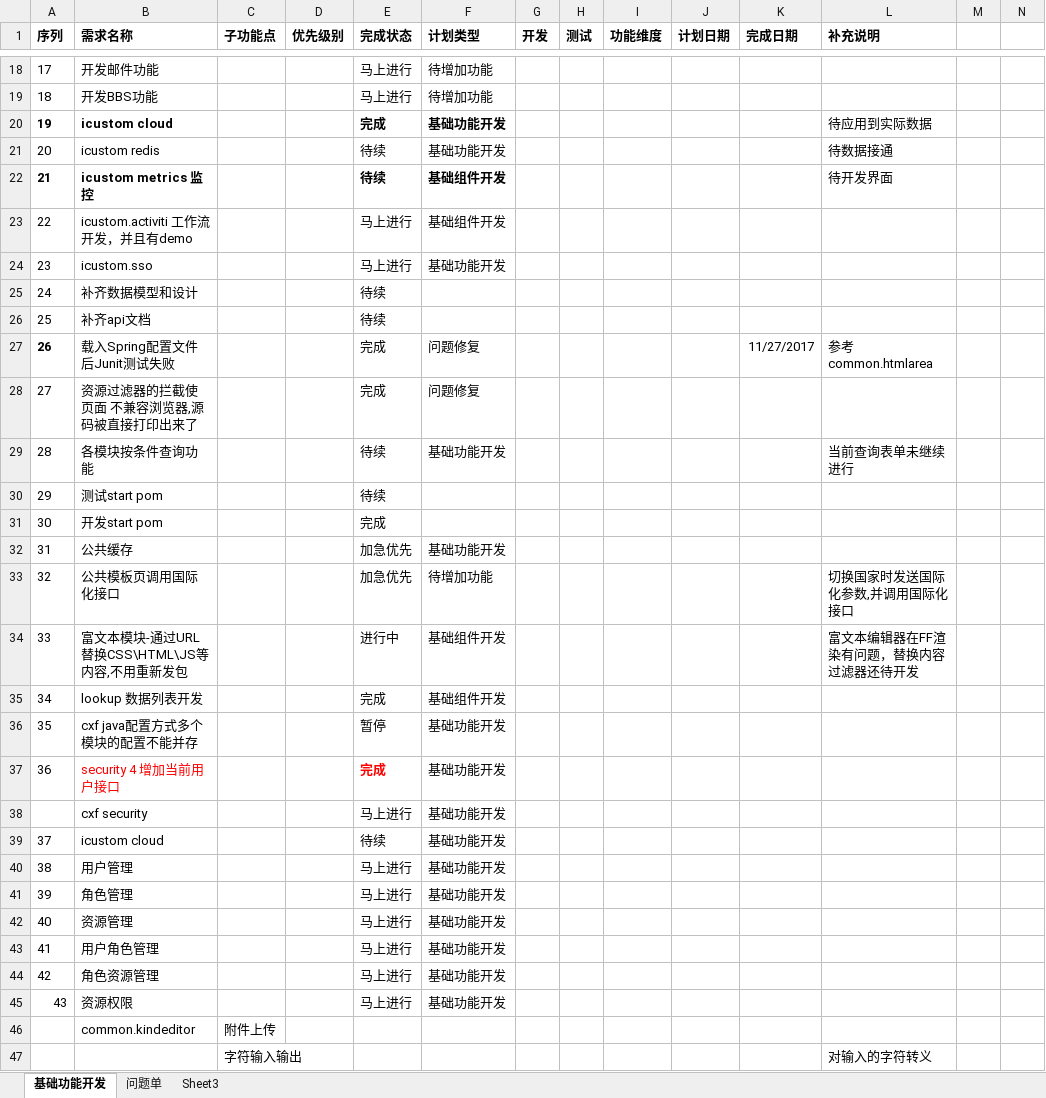
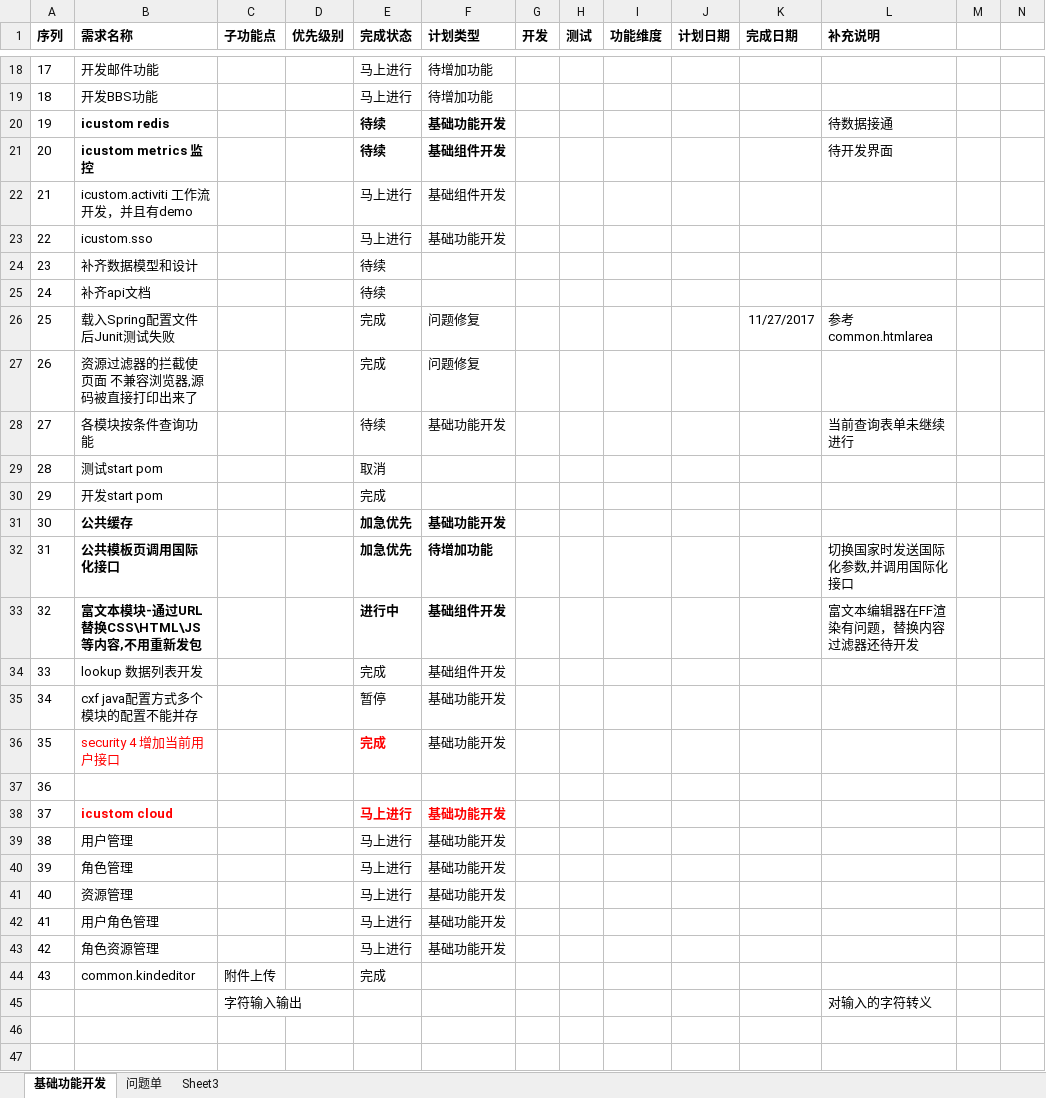
Before and after one commit to flash8627/icustom-BOOT, an Excel workbook: .documents/功能进度计划.xlsx, sheet 基础功能开发, drawn as a sheet; only a part is shown, gaps mark what is left out; values as stored, in another font and other column widths than the file's, no borders; table styles not drawn; removed rows and columns are numbered as before the commit, all else as after; rows hold the shown columns only; the diff covers the shown part only; the diff names each change by its address in the sheet, - before the commit and + after, or states it on an @@ line.

```diff
--- a/.documents/功能进度计划.xlsx (sheet 基础功能开发)
+++ b/.documents/功能进度计划.xlsx (sheet 基础功能开发)
-row 20: 19 | icustom cloud |  |  | 完成 | 基础功能开发 |  |  |  |  |  | 待应用到实际数据
@@ column A (序列) renumbered between rows 20 and 44 @@
-B20 bold: off
+B20 bold: on
-E20:F20 bold: off
+E20:F20 bold: on
-A21 bold: on
+A21 bold: off
-A26 bold: on
+A26 bold: off
-E29 (完成状态): 待续
+E29 (完成状态): 取消
-B31:B33 bold: off
+B31:B33 bold: on
-E31:F33 bold: off
+E31:F33 bold: on
-B37 (需求名称): cxf security
+B37 (需求名称): (empty)
-E37 (完成状态): 马上进行
+E37 (完成状态): (empty)
-F37 (计划类型): 基础功能开发
+F37 (计划类型): (empty)
@@ B38 bold: off → on, text colour: black → #FF0000 @@
-E38 (完成状态): 待续
+E38 (完成状态): 马上进行
@@ E38:F38 bold: off → on, text colour: black → #FF0000 @@
-row 45: 43 | 资源权限 |  |  | 马上进行 | 基础功能开发
-E44 (完成状态): (empty)
+E44 (完成状态): 完成
```
Also changed, not shown: 1 edited cell and cell formats elsewhere in this sheet, 4 other files.
